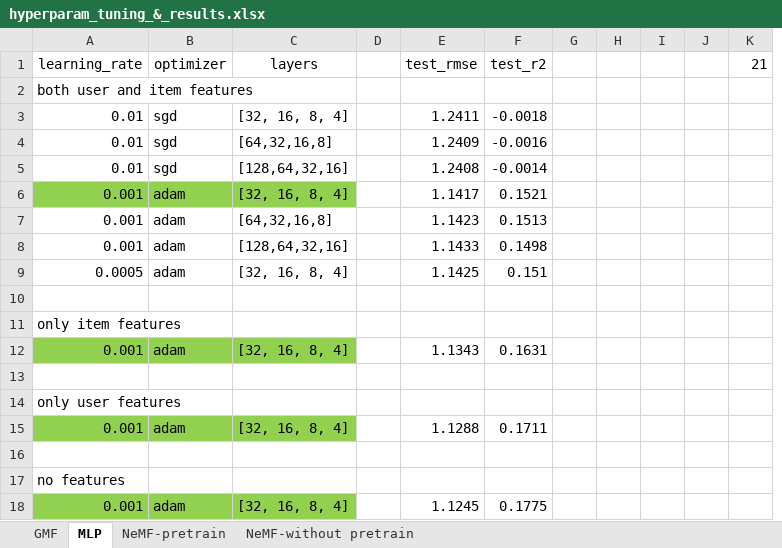
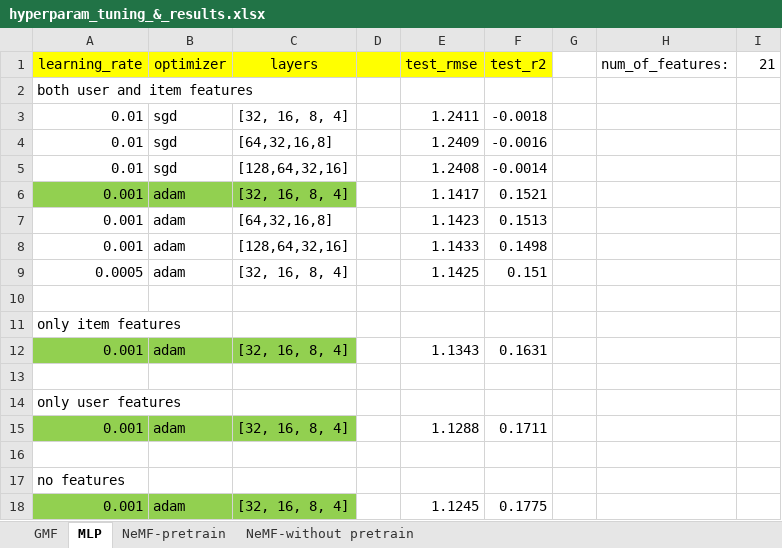
Before and after one commit to akhilesh-somani/Restaurant_Recommendation_System, an Excel workbook: Our_Approach/hyperparam_tuning_&_results.xlsx, sheet MLP, drawn as a sheet; values as stored, in another font and other column widths than the file's, no borders; removed rows and columns are numbered as before the commit, all else as after; the diff names each change by its address in the sheet, - before the commit and + after, or states it on an @@ line.

```diff
--- a/Our_Approach/hyperparam_tuning_&_results.xlsx (sheet MLP)
+++ b/Our_Approach/hyperparam_tuning_&_results.xlsx (sheet MLP)
-column H, empty
-column I, empty
-column J, empty
+column H (num_of_features:), empty
-A1:F1 fill: none
+A1:F1 fill: #FFFF00
```
Also changed, not shown: sheet NeMF-pretrain, sheet NeMF-without pretrain, sheet GMF, 1 other file.
